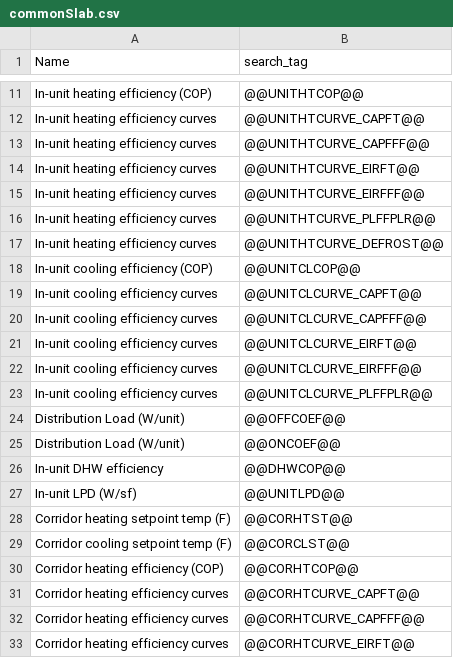
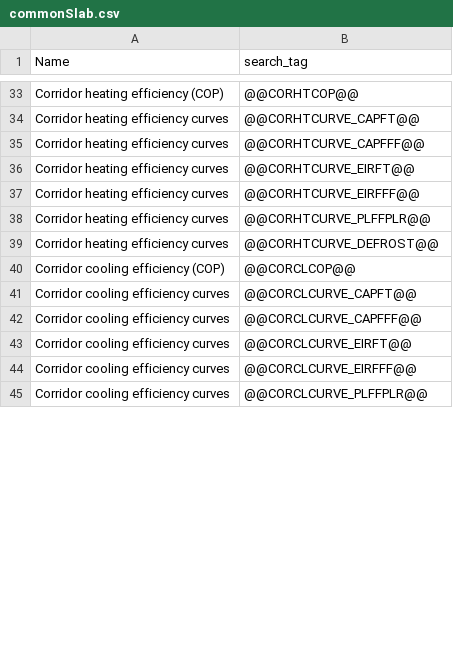
Before and after one commit to EcotopeResearch/DOE_LRMF, a CSV file: jEplus/create/commonSlab.csv, drawn as a sheet; only a part is shown, gaps mark what is left out; the shorter side is filled out with more unchanged rows; removed rows and columns are numbered as before the commit, all else as after; the diff covers the shown part only; the diff names each change by its address in the sheet, - before the commit and + after, or states it on an @@ line.

```diff
--- a/jEplus/create/commonSlab.csv
+++ b/jEplus/create/commonSlab.csv
-row 11: In-unit heating efficiency (COP) | @@UNITHTCOP@@
-row 12: In-unit heating efficiency curves | @@UNITHTCURVE_CAPFT@@
-row 13: In-unit heating efficiency curves | @@UNITHTCURVE_CAPFFF@@
-row 14: In-unit heating efficiency curves | @@UNITHTCURVE_EIRFT@@
-row 15: In-unit heating efficiency curves | @@UNITHTCURVE_EIRFFF@@
-row 16: In-unit heating efficiency curves | @@UNITHTCURVE_PLFFPLR@@
-row 17: In-unit heating efficiency curves | @@UNITHTCURVE_DEFROST@@
-row 18: In-unit cooling efficiency (COP) | @@UNITCLCOP@@
-row 19: In-unit cooling efficiency curves | @@UNITCLCURVE_CAPFT@@
-row 20: In-unit cooling efficiency curves | @@UNITCLCURVE_CAPFFF@@
-row 21: In-unit cooling efficiency curves | @@UNITCLCURVE_EIRFT@@
-row 22: In-unit cooling efficiency curves | @@UNITCLCURVE_EIRFFF@@
-row 23: In-unit cooling efficiency curves | @@UNITCLCURVE_PLFFPLR@@
-row 24: Distribution Load (W/unit) | @@OFFCOEF@@
-row 25: Distribution Load (W/unit) | @@ONCOEF@@
-row 26: In-unit DHW efficiency | @@DHWCOP@@
-row 27: In-unit LPD (W/sf) | @@UNITLPD@@
-row 28: Corridor heating setpoint temp (F) | @@CORHTST@@
-row 29: Corridor cooling setpoint temp (F) | @@CORCLST@@
```
Also changed, not shown: 27 added rows and 9 edited cells elsewhere in this file, jEplus/create/commonBsmt.csv, jEplus/create/gardenBsmt.csv, 12 other files.
